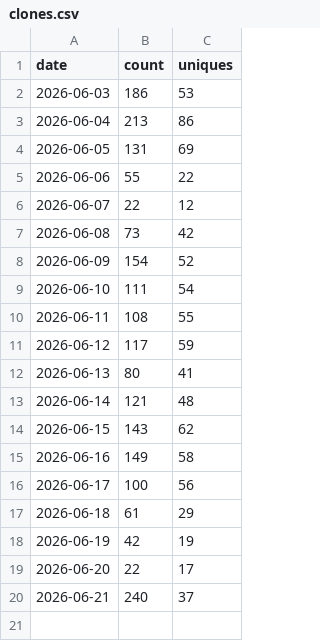
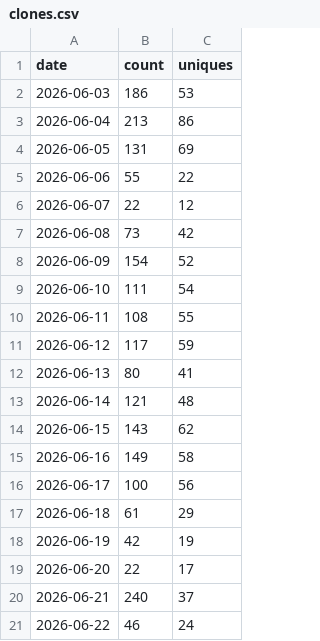
Before and after one commit to yuanbw2025/my-website, a CSV file: data/traffic/clones.csv, drawn as a sheet; the diff names each change by its address in the sheet, - before the commit and + after, or states it on an @@ line.

Commit message:
Squashed 'storyforge/' changes from 54ae6f3..93642e2
93642e2 Merge branch 'fix/browser-compat-findlast-outline-trim'
170199c fix(data): 根治大纲 summary undefined 崩溃（替换补丁，强制不变量于数据边界）
16a111c fix: 修复两个线上崩溃 — 老浏览器 findLast + 大纲 summary 为空
540c452 chore(traffic): 归档 2026-06-23 流量数据

git-subtree-dir: storyforge
git-subtree-split: 93642e2c3be873ac0d8f1b726242e765e1343862

```diff
--- a/data/traffic/clones.csv
+++ b/data/traffic/clones.csv
+row 21: 2026-06-22 | 46 | 24
```
Also changed, not shown: data/traffic/views.csv, 8 other files.
